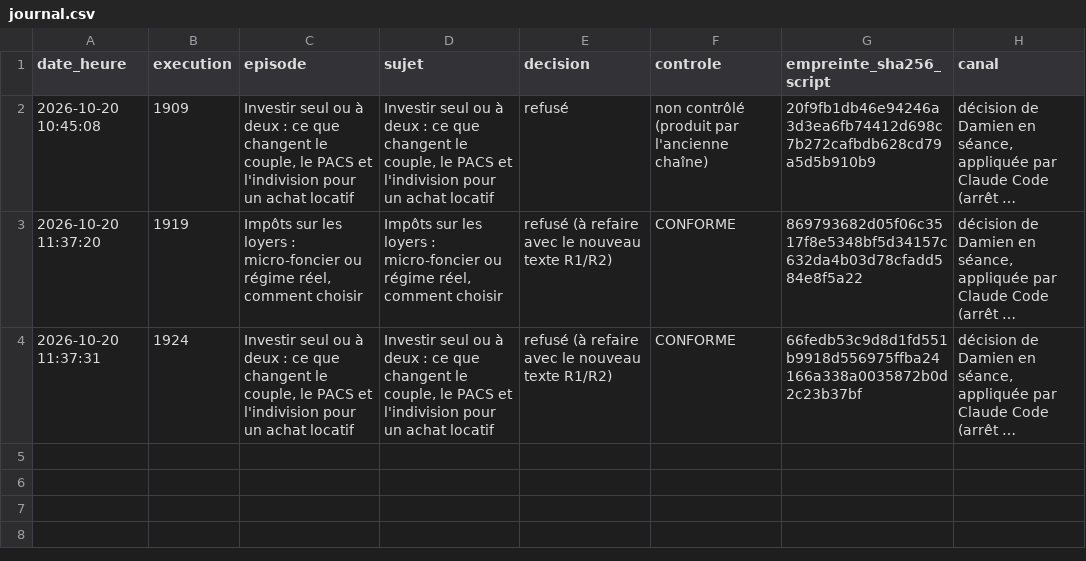
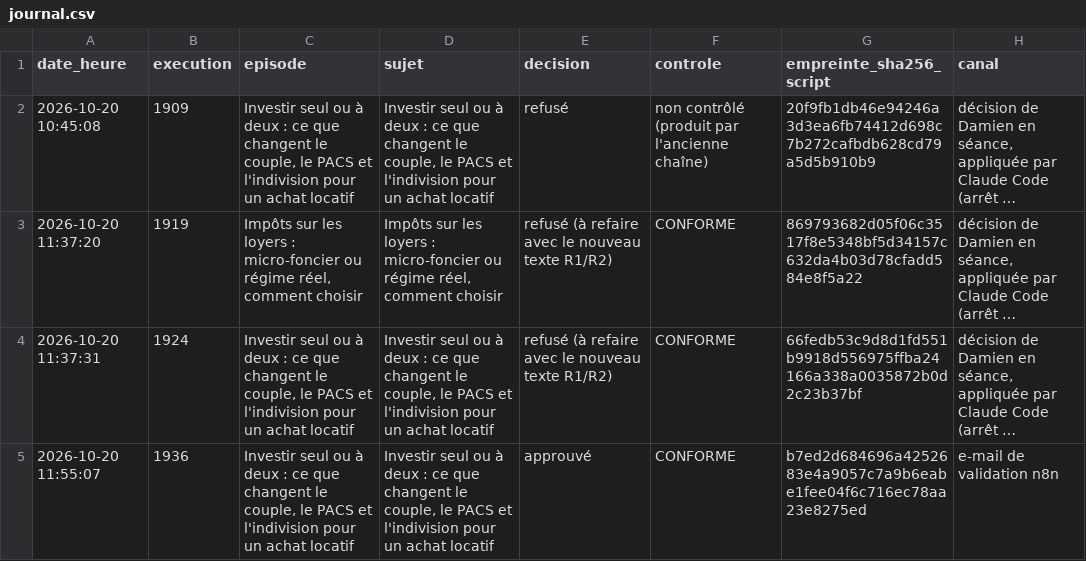
Before and after one commit to DamienGlobal/podcast-stepsup, a CSV file: validations/journal.csv, drawn as a sheet; long unchanged cells end in …; the diff names each change by its address in the sheet, - before the commit and + after, or states it on an @@ line.

Commit message:
journal des validations : approuvé : Investir seul ou à deux : ce que changent le couple, le PACS

```diff
--- a/validations/journal.csv
+++ b/validations/journal.csv
+row 5: 2026-10-20 11:55:07 | 1936 | Investir seul ou à deux : ce que changent le couple, le PACS et l'indivision pour un achat locatif | Investir seul ou à deux : ce que changent le couple, le PACS et l'indivision pour un achat locatif | approuvé | CONFORME | b7ed2d684696a4252683e4a9057c7a9b6eabe1fee04f6c716ec78aa23e8275ed | e-mail de validation n8n
```
